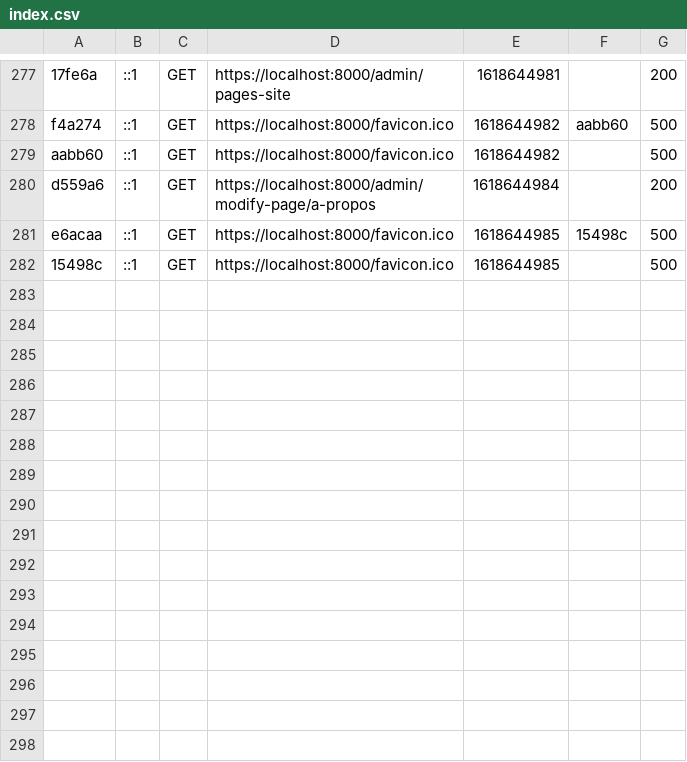
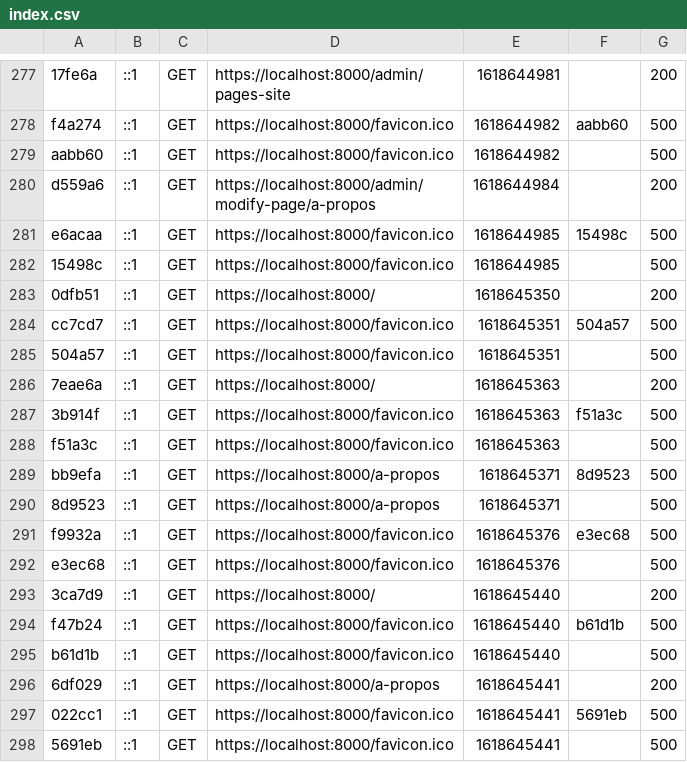
Before and after one commit to creative-eye-studio/CMS-Creative_Eye_Studio, a CSV file: var/cache/dev/profiler/index.csv, drawn as a sheet; only a part is shown, gaps mark what is left out.

```diff
--- a/var/cache/dev/profiler/index.csv
+++ b/var/cache/dev/profiler/index.csv
@@ -282 +282,17 @@ e6acaa,::1,GET,https://localhost:8000/favicon.ico,1618644985,15498c,500
 15498c,::1,GET,https://localhost:8000/favicon.ico,1618644985,,500
+0dfb51,::1,GET,https://localhost:8000/,1618645350,,200
+cc7cd7,::1,GET,https://localhost:8000/favicon.ico,1618645351,504a57,500
+504a57,::1,GET,https://localhost:8000/favicon.ico,1618645351,,500
+7eae6a,::1,GET,https://localhost:8000/,1618645363,,200
+3b914f,::1,GET,https://localhost:8000/favicon.ico,1618645363,f51a3c,500
+f51a3c,::1,GET,https://localhost:8000/favicon.ico,1618645363,,500
+bb9efa,::1,GET,https://localhost:8000/a-propos,1618645371,8d9523,500
+8d9523,::1,GET,https://localhost:8000/a-propos,1618645371,,500
+f9932a,::1,GET,https://localhost:8000/favicon.ico,1618645376,e3ec68,500
+e3ec68,::1,GET,https://localhost:8000/favicon.ico,1618645376,,500
+3ca7d9,::1,GET,https://localhost:8000/,1618645440,,200
+f47b24,::1,GET,https://localhost:8000/favicon.ico,1618645440,b61d1b,500
+b61d1b,::1,GET,https://localhost:8000/favicon.ico,1618645440,,500
+6df029,::1,GET,https://localhost:8000/a-propos,1618645441,,200
+022cc1,::1,GET,https://localhost:8000/favicon.ico,1618645441,5691eb,500
+5691eb,::1,GET,https://localhost:8000/favicon.ico,1618645441,,500
```
Also changed, not shown: 20 other files.
